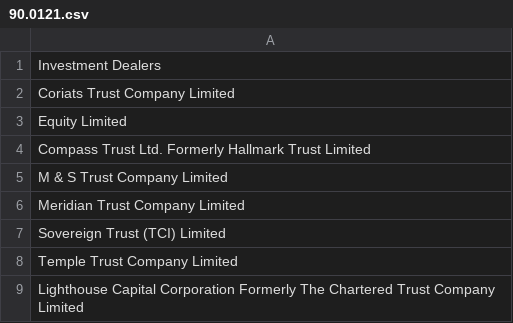
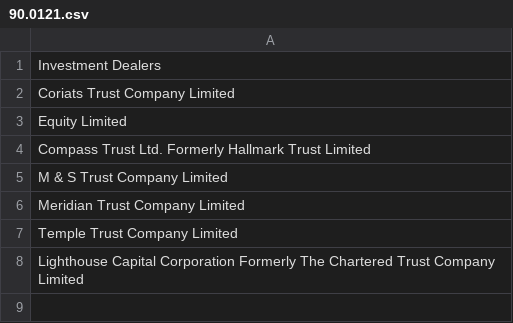
Before and after one commit to LNTR/list_extraction_upwork, a CSV file: Week1/csv/90.0121.csv, drawn as a sheet.

Commit message:
week 2 commited

```diff
--- a/Week1/csv/90.0121.csv
+++ b/Week1/csv/90.0121.csv
@@ -6,3 +6,2 @@ M & S Trust Company Limited
 Meridian Trust Company Limited
-Sovereign Trust (TCI) Limited
 Temple Trust Company Limited
```
Also changed, not shown: 46 other files.
